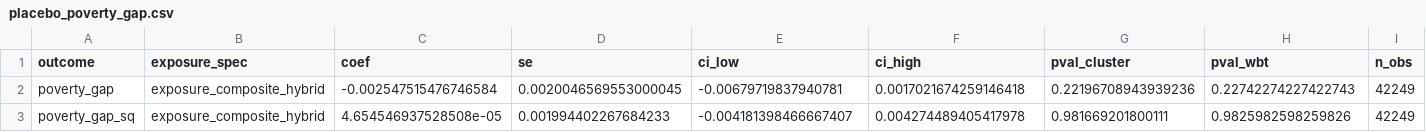
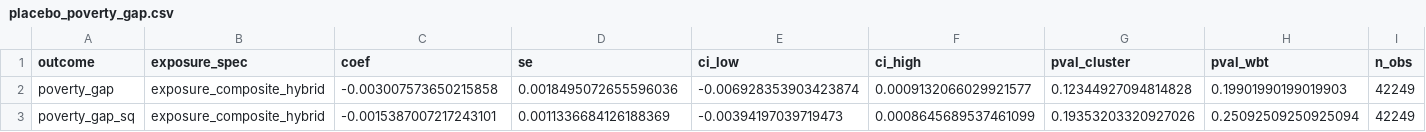
Before and after one commit to DianaElisa02/IMVmasterthesis, a CSV file: output/poverty_gap/placebo_poverty_gap.csv, drawn as a sheet; only a part is shown; the diff names each change by its address in the sheet, - before the commit and + after, or states it on an @@ line.

```diff
--- a/output/poverty_gap/placebo_poverty_gap.csv
+++ b/output/poverty_gap/placebo_poverty_gap.csv
-C2 (coef): -0.002547515476746584
+C2 (coef): -0.003007573650215858
-D2 (se): 0.0020046569553000045
+D2 (se): 0.0018495072655596036
-E2 (ci_low): -0.00679719837940781
+E2 (ci_low): -0.006928353903423874
-F2 (ci_high): 0.0017021674259146418
+F2 (ci_high): 0.0009132066029921577
-G2 (pval_cluster): 0.22196708943939236
+G2 (pval_cluster): 0.12344927094814828
-H2 (pval_wbt): 0.22742274227422743
+H2 (pval_wbt): 0.19901990199019903
-C3 (coef): 4.654546937528508e-05
+C3 (coef): -0.0015387007217243101
-D3 (se): 0.001994402267684233
+D3 (se): 0.0011336684126188369
-E3 (ci_low): -0.004181398466667407
+E3 (ci_low): -0.00394197039719473
-F3 (ci_high): 0.004274489405417978
+F3 (ci_high): 0.0008645689537461099
-G3 (pval_cluster): 0.981669201800111
+G3 (pval_cluster): 0.19353203320927026
-H3 (pval_wbt): 0.9825982598259826
+H3 (pval_wbt): 0.25092509250925094
```
Also changed, not shown: output/poverty_gap/did_poverty_gap_all_specs.csv, output/poverty_gap/did_poverty_gap_baseline.csv, 6 other files.
